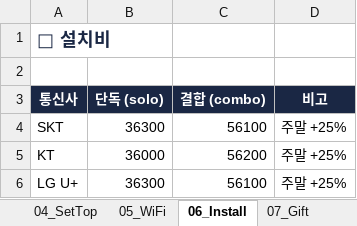
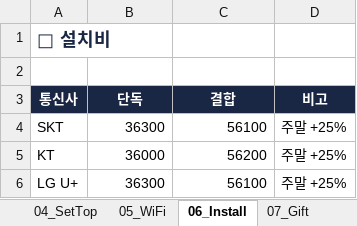
Before and after one commit to vinsenzo83/bongi-mobile, an Excel workbook: docs/bongi-calculator-data.xlsx, sheet 06_Install, drawn as a sheet; values as stored, in another font and other column widths than the file's, no borders; the diff names each change by its address in the sheet, - before the commit and + after, or states it on an @@ line.

```diff
--- a/docs/bongi-calculator-data.xlsx (sheet 06_Install)
+++ b/docs/bongi-calculator-data.xlsx (sheet 06_Install)
-B3: 단독 (solo)
+B3: 단독
-C3: 결합 (combo)
+C3: 결합
```
Also changed, not shown: sheet 🧮 SKT 계산기, sheet 13_KT_Premium, sheet INDEX, sheet 08_Cards, sheet 20_Schema, sheet 05_WiFi, 9 more sheets, other sheet tabs, hidden cells, server/public/docs/bongi-calculator-data.xlsx, 4 other files.
